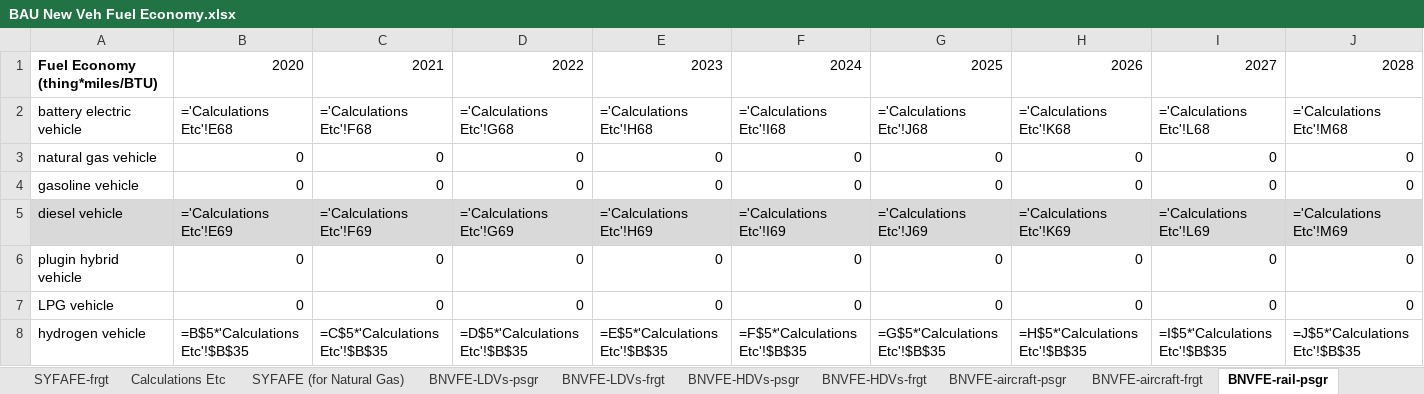
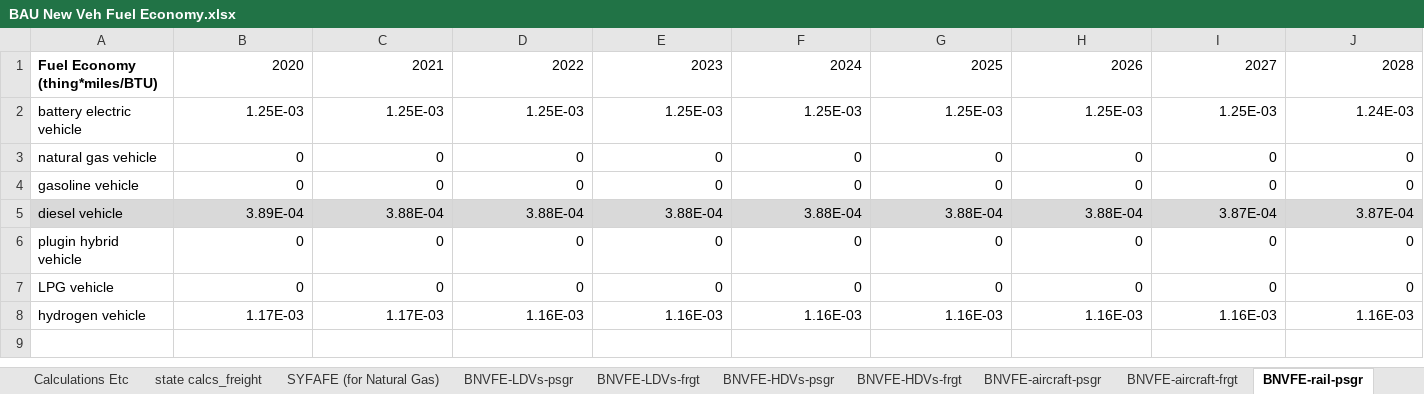
Before and after one commit to EnergyInnovation/eps-northcarolina, an Excel workbook: InputData/trans/BNVFE/BAU New Veh Fuel Economy.xlsx, sheet BNVFE-rail-psgr, drawn as a sheet; only a part is shown; values as stored, in another font and other column widths than the file's, no borders; formulas without a stored value are shown as written; removed rows and columns are numbered as before the commit, all else as after; rows hold the shown columns only; the diff names each change by its address in the sheet, - before the commit and + after, or states it on an @@ line.

```diff
--- a/InputData/trans/BNVFE/BAU New Veh Fuel Economy.xlsx (sheet BNVFE-rail-psgr)
+++ b/InputData/trans/BNVFE/BAU New Veh Fuel Economy.xlsx (sheet BNVFE-rail-psgr)
+sheet tab: state calcs_freight
-row 2: battery electric vehicle | ='Calculations Etc'!E68 | ='Calculations Etc'!F68 | ='Calculations Etc'!G68 | ='Calculations Etc'!H68 | ='Calculations Etc'!I68 | ='Calculations Etc'!J68 | ='Calculations Etc'!K68 | ='Calculations Etc'!L68 | ='Calculations Etc'!M68
+row 2: battery electric vehicle | 1.25E-03 | 1.25E-03 | 1.25E-03 | 1.25E-03 | 1.25E-03 | 1.25E-03 | 1.25E-03 | 1.25E-03 | 1.24E-03
-row 5: diesel vehicle | ='Calculations Etc'!E69 | ='Calculations Etc'!F69 | ='Calculations Etc'!G69 | ='Calculations Etc'!H69 | ='Calculations Etc'!I69 | ='Calculations Etc'!J69 | ='Calculations Etc'!K69 | ='Calculations Etc'!L69 | ='Calculations Etc'!M69
+row 5: diesel vehicle | 3.89E-04 | 3.88E-04 | 3.88E-04 | 3.88E-04 | 3.88E-04 | 3.88E-04 | 3.88E-04 | 3.87E-04 | 3.87E-04
-row 8: hydrogen vehicle | =B$5*'Calculations Etc'!$B$35 | =C$5*'Calculations Etc'!$B$35 | =D$5*'Calculations Etc'!$B$35 | =E$5*'Calculations Etc'!$B$35 | =F$5*'Calculations Etc'!$B$35 | =G$5*'Calculations Etc'!$B$35 | =H$5*'Calculations Etc'!$B$35 | =I$5*'Calculations Etc'!$B$35 | =J$5*'Calculations Etc'!$B$35
+row 8: hydrogen vehicle | 1.17E-03 | 1.17E-03 | 1.16E-03 | 1.16E-03 | 1.16E-03 | 1.16E-03 | 1.16E-03 | 1.16E-03 | 1.16E-03
```
Also changed, not shown: sheet AEO 49, sheet Calculations Etc, sheet BNVFE_data for BHNVFEAL, sheet BNVFE-LDVs-frgt, sheet BNVFE-HDVs-psgr, sheet BNVFE-HDVs-frgt, 10 more sheets, other sheet tabs, hidden cells, charts or pictures, InputData/trans/BHNVFEAL/BAU Historical New Veh Fuel Economy After Lifetime.xlsx, InputData/trans/SYFAFE/Start Year Fleet Avg Fuel Economy.xlsx, 55 other files.
